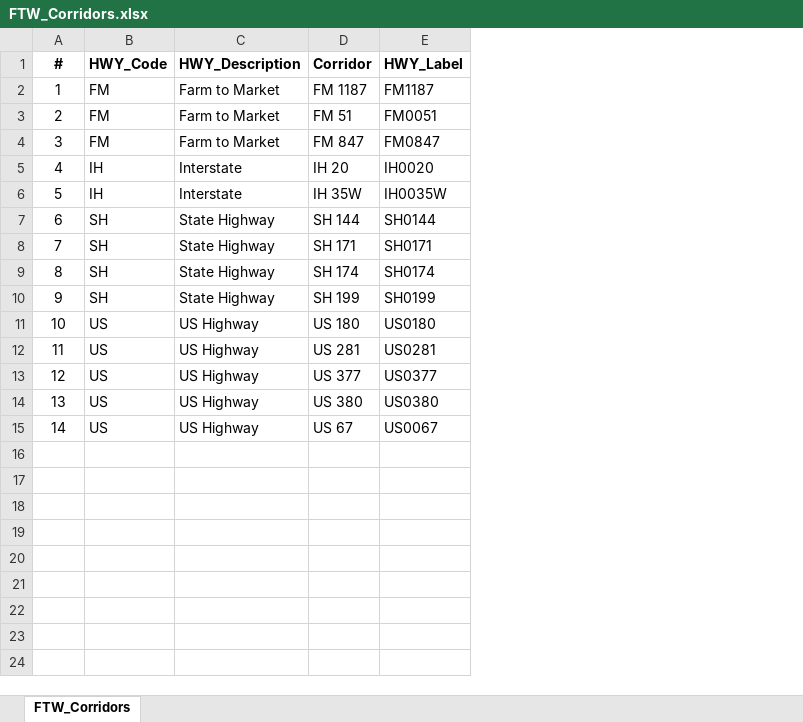
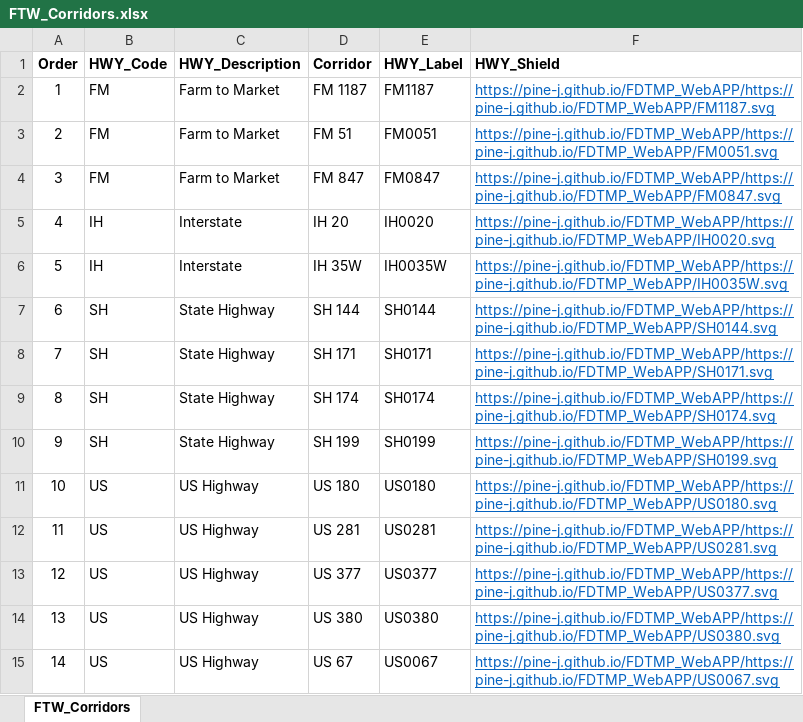
Before and after one commit to pine-j/FDTMP_WebAPP, an Excel workbook: Corridor_Profile/FTW_Corridors.xlsx, sheet FTW_Corridors, drawn as a sheet; values as stored, in another font and other column widths than the file's, no borders; the diff names each change by its address in the sheet, - before the commit and + after, or states it on an @@ line.

```diff
--- a/Corridor_Profile/FTW_Corridors.xlsx (sheet FTW_Corridors)
+++ b/Corridor_Profile/FTW_Corridors.xlsx (sheet FTW_Corridors)
+column F (HWY_Shield), rows 2-15: https://pine-j.github.io/FDTMP_WebAPP/https://pine-j.github.io/FDTMP_WebAPP/FM1187.svg | https://pine-j.github.io/FDTMP_WebAPP/https://pine-j.github.io/FDTMP_WebAPP/FM0051.svg | https://pine-j.github.io/FDTMP_WebAPP/https://pine-j.github.io/FDTMP_WebAPP/FM0847.svg | https://pine-j.github.io/FDTMP_WebAPP/https://pine-j.github.io/FDTMP_WebAPP/IH0020.svg | https://pine-j.github.io/FDTMP_WebAPP/https://pine-j.github.io/FDTMP_WebAPP/IH0035W.svg | https://pine-j.github.io/FDTMP_WebAPP/https://pine-j.github.io/FDTMP_WebAPP/SH0144.svg | https://pine-j.github.io/FDTMP_WebAPP/https://pine-j.github.io/FDTMP_WebAPP/SH0171.svg | https://pine-j.github.io/FDTMP_WebAPP/https://pine-j.github.io/FDTMP_WebAPP/SH0174.svg | https://pine-j.github.io/FDTMP_WebAPP/https://pine-j.github.io/FDTMP_WebAPP/SH0199.svg | https://pine-j.github.io/FDTMP_WebAPP/https://pine-j.github.io/FDTMP_WebAPP/US0180.svg | https://pine-j.github.io/FDTMP_WebAPP/https://pine-j.github.io/FDTMP_WebAPP/US0281.svg | https://pine-j.github.io/FDTMP_WebAPP/https://pine-j.github.io/FDTMP_WebAPP/US0377.svg | https://pine-j.github.io/FDTMP_WebAPP/https://pine-j.github.io/FDTMP_WebAPP/US0380.svg | https://pine-j.github.io/FDTMP_WebAPP/https://pine-j.github.io/FDTMP_WebAPP/US0067.svg
-A1: #
+A1: Order
```
Also changed, not shown: 22 other files.
